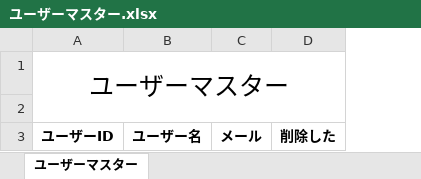
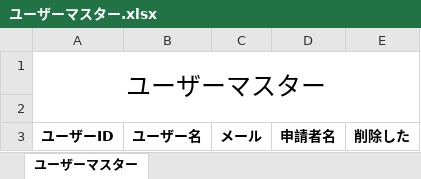
Before and after one commit to akdelarosa01/BerthPlan, an Excel workbook: BerthPlan/Assets/Templates/ユーザーマスター.xlsx, sheet ユーザーマスター, drawn as a sheet; values as stored, in another font and other column widths than the file's, no borders; the diff names each change by its address in the sheet, - before the commit and + after, or states it on an @@ line.

Commit message:
Ga

```diff
--- a/BerthPlan/Assets/Templates/ユーザーマスター.xlsx (sheet ユーザーマスター)
+++ b/BerthPlan/Assets/Templates/ユーザーマスター.xlsx (sheet ユーザーマスター)
+column D, row 3: 申請者名
```
